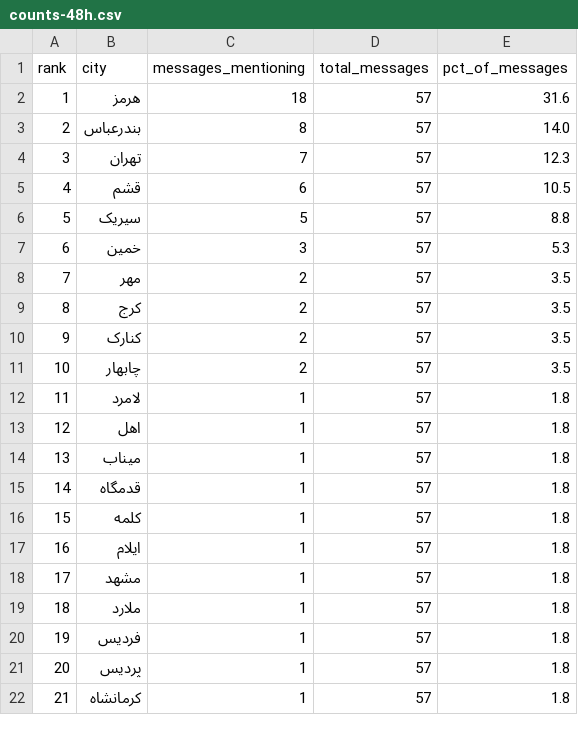
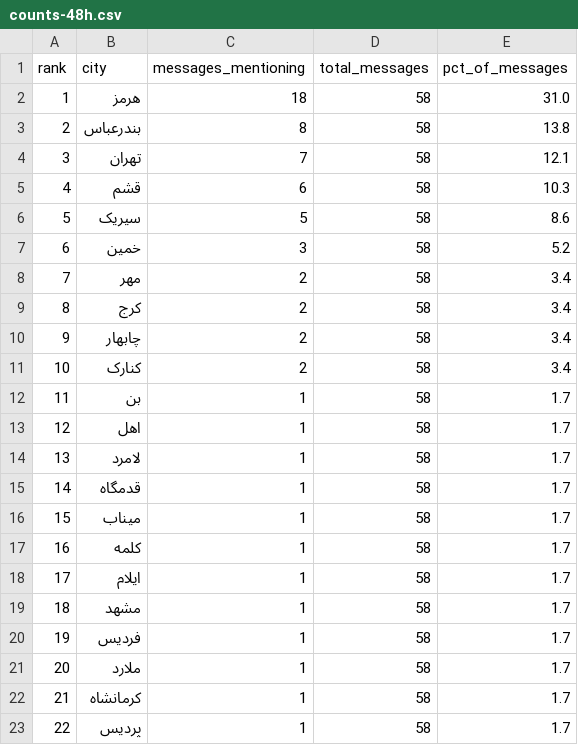
Before and after one commit to Baggiest/ZADAN, a CSV file: public/sample/counts-48h.csv, drawn as a sheet; only a part is shown; removed rows and columns are numbered as before the commit, all else as after; the diff covers the shown part only; the diff names each change by its address in the sheet, - before the commit and + after, or states it on an @@ line.

```diff
--- a/public/sample/counts-48h.csv
+++ b/public/sample/counts-48h.csv
-D2:D9 (total_messages): 57
+D2:D9 (total_messages): 58
-E2 (pct_of_messages): 31.6
+E2 (pct_of_messages): 31.0
-E3 (pct_of_messages): 14.0
+E3 (pct_of_messages): 13.8
-E4 (pct_of_messages): 12.3
+E4 (pct_of_messages): 12.1
-E5 (pct_of_messages): 10.5
+E5 (pct_of_messages): 10.3
-E6 (pct_of_messages): 8.8
+E6 (pct_of_messages): 8.6
-E7 (pct_of_messages): 5.3
+E7 (pct_of_messages): 5.2
-E8:E9 (pct_of_messages): 3.5
+E8:E9 (pct_of_messages): 3.4
-row 10: 9 | کنارک | 2 | 57 | 3.5
@@ column A (rank) renumbered between rows 10 and 30 @@
-D10 (total_messages): 57
+D10 (total_messages): 58
-E10 (pct_of_messages): 3.5
+E10 (pct_of_messages): 3.4
-row 12: 11 | لامرد | 1 | 57 | 1.8
+row 11: 10 | کنارک | 2 | 58 | 3.4
+row 12: 11 | بن | 1 | 58 | 1.7
-D13 (total_messages): 57
+D13 (total_messages): 58
-E13 (pct_of_messages): 1.8
+E13 (pct_of_messages): 1.7
-row 14: 13 | میناب | 1 | 57 | 1.8
+row 14: 13 | لامرد | 1 | 58 | 1.7
-D15 (total_messages): 57
+D15 (total_messages): 58
-E15 (pct_of_messages): 1.8
+E15 (pct_of_messages): 1.7
+row 16: 15 | میناب | 1 | 58 | 1.7
-D17:D19 (total_messages): 57
+D17:D19 (total_messages): 58
-E17:E19 (pct_of_messages): 1.8
+E17:E19 (pct_of_messages): 1.7
-row 19: 18 | ملارد | 1 | 57 | 1.8
-D20 (total_messages): 57
+D20 (total_messages): 58
-E20 (pct_of_messages): 1.8
+E20 (pct_of_messages): 1.7
-row 21: 20 | پردیس | 1 | 57 | 1.8
+row 21: 20 | ملارد | 1 | 58 | 1.7
-D22 (total_messages): 57
+D22 (total_messages): 58
-E22 (pct_of_messages): 1.8
+E22 (pct_of_messages): 1.7
+row 23: 22 | پردیس | 1 | 58 | 1.7
```
Also changed, not shown: 1 added row, 1 removed row and 16 edited cells elsewhere in this file, public/sample/counts-72h.csv, public/sample/counts.csv, 2 other files.
